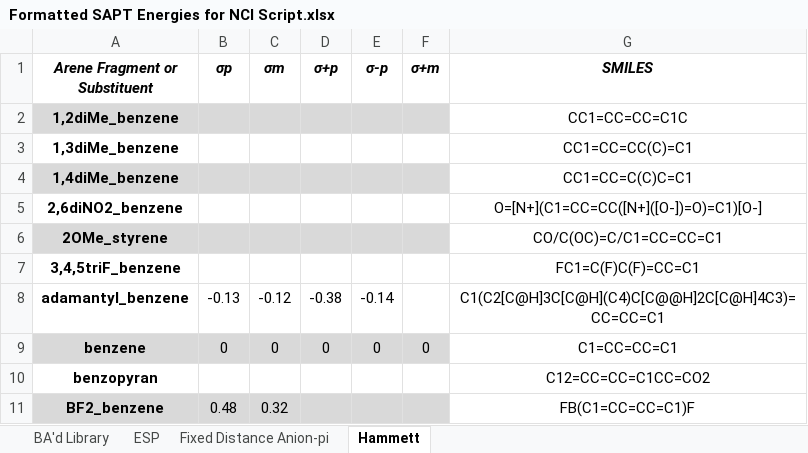
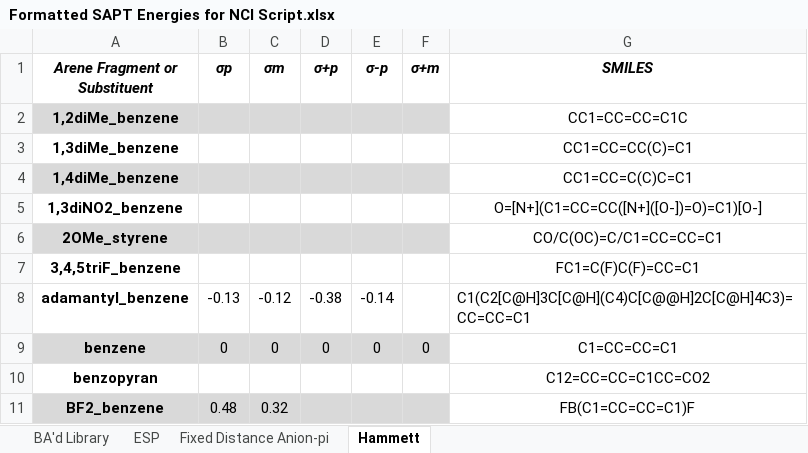
Before and after one commit to bmiller2783/NCI-Diagnostic-Toolkit, an Excel workbook: nci-jupyter-app_v3.3.2/Formatted SAPT Energies for NCI Script.xlsx, sheet Hammett, drawn as a sheet; only a part is shown; values as stored, in another font and other column widths than the file's, no borders; table styles not drawn; the diff names each change by its address in the sheet, - before the commit and + after, or states it on an @@ line.

```diff
--- a/nci-jupyter-app_v3.3.2/Formatted SAPT Energies for NCI Script.xlsx (sheet Hammett)
+++ b/nci-jupyter-app_v3.3.2/Formatted SAPT Energies for NCI Script.xlsx (sheet Hammett)
-A5 (Arene Fragment or Substituent): 2,6diNO2_benzene
+A5 (Arene Fragment or Substituent): 1,3diNO2_benzene
-G8 alignment: center
+G8 alignment: left
```
Also changed, not shown: sheet ESP, sheet Fixed Distance Anion-pi, sheet BA'd Library.
